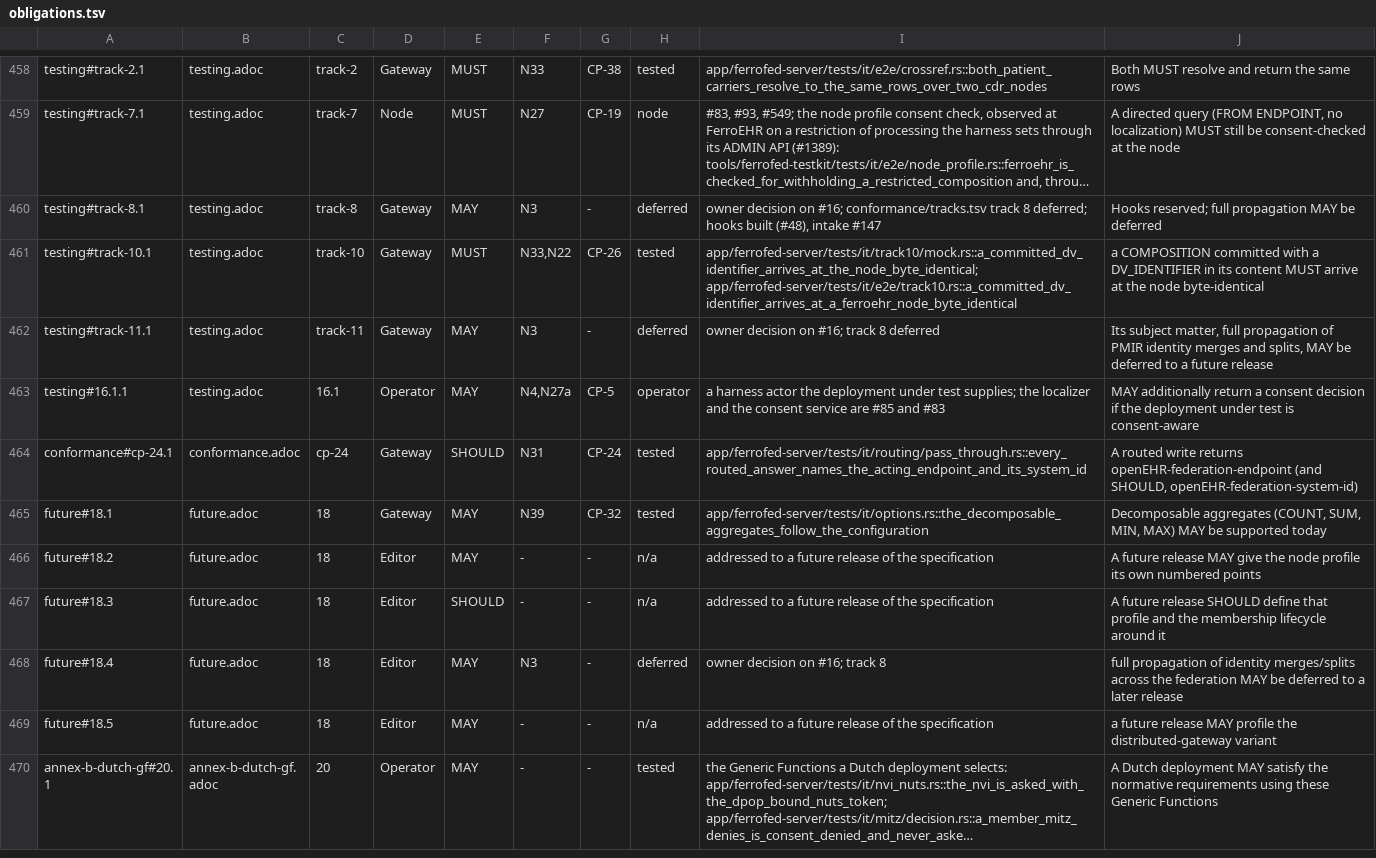
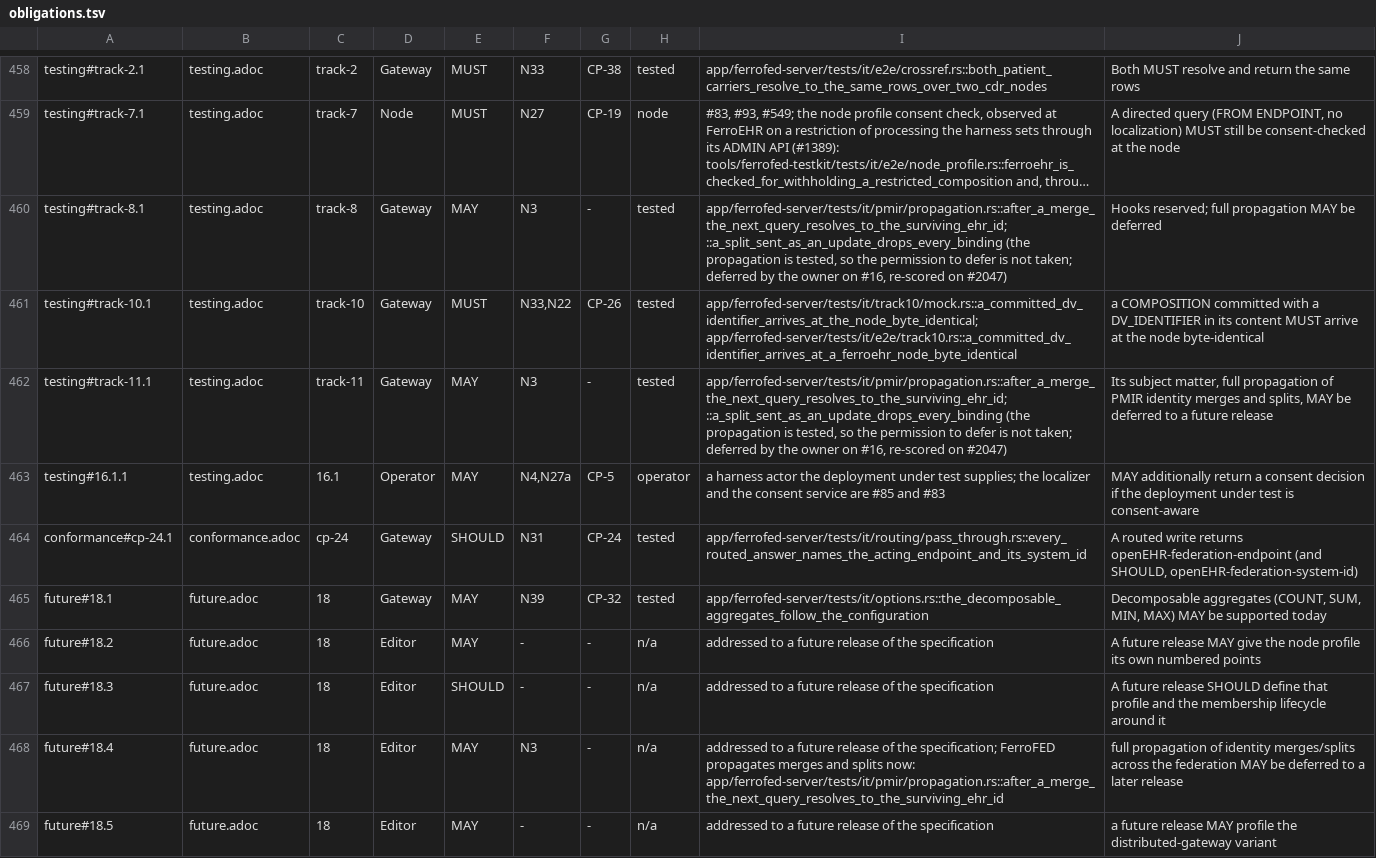
Before and after one commit to FerroHEALTH/FerroFED, a TSV file: conformance/obligations.tsv, drawn as a sheet; only a part is shown, gaps mark what is left out; the shorter side is filled out with more unchanged rows; long unchanged cells end in …; the diff names each change by its address in the sheet, - before the commit and + after, or states it on an @@ line.

Commit message:
test(pmir): propagate an ITI-93 merge to the next resolution and claim track 8 (#2047) (#2068)
* test(pmir): propagate an ITI-93 merge to the next resolution and claim track 8 (#2047)

A merge delivered on the ITI-93 route drops the bindings of the retired
ehr_id, and the next patient query, resolved through a PIXm Manager whose
cross-reference changed with the merge, is scoped to the surviving ehr_id
alone. A split, which ITI-93 carries only as an update, drops every
binding. The testkit builds an update beside a merge and mounts the PIXm
stub's answers on a reset server. Track 8 is covered and decision A37
amended.

* docs(conformance): score track 8's three obligation rows on the propagation tests (#2047)

* test(conformance): score track 8 as covered and unscored by a live run (#2047)

The conformance report read track 8 as deferred. It is covered by the PMIR
suites, and no live scenario of a conformance run drives a merge, so the
report gives it not-run with the unscored reason, as it does every covered
row no scenario scores.

```diff
--- a/conformance/obligations.tsv
+++ b/conformance/obligations.tsv
-H460: deferred
+H460: tested
-I460: owner decision on #16; conformance/tracks.tsv track 8 deferred; hooks built (#48), intake #147
+I460: app/ferrofed-server/tests/it/pmir/propagation.rs::after_a_merge_the_next_query_resolves_to_the_surviving_ehr_id; ::a_split_sent_as_an_update_drops_every_binding (the propagation is tested, so the permission to defer is not taken; deferred by the owner on #16, re-scored on #2047)
-H462: deferred
+H462: tested
-I462: owner decision on #16; track 8 deferred
+I462: app/ferrofed-server/tests/it/pmir/propagation.rs::after_a_merge_the_next_query_resolves_to_the_surviving_ehr_id; ::a_split_sent_as_an_update_drops_every_binding (the propagation is tested, so the permission to defer is not taken; deferred by the owner on #16, re-scored on #2047)
-H468: deferred
+H468: n/a
-I468: owner decision on #16; track 8
+I468: addressed to a future release of the specification; FerroFED propagates merges and splits now: app/ferrofed-server/tests/it/pmir/propagation.rs::after_a_merge_the_next_query_resolves_to_the_surviving_ehr_id
```
Also changed, not shown: conformance/tracks.tsv, 9 other files.
